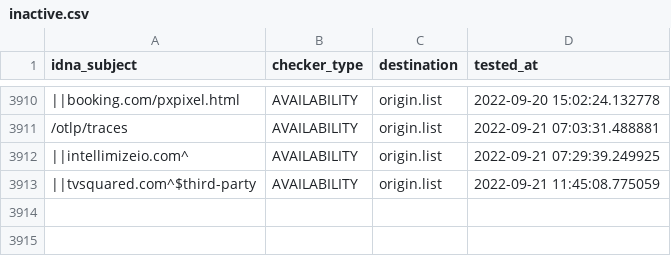
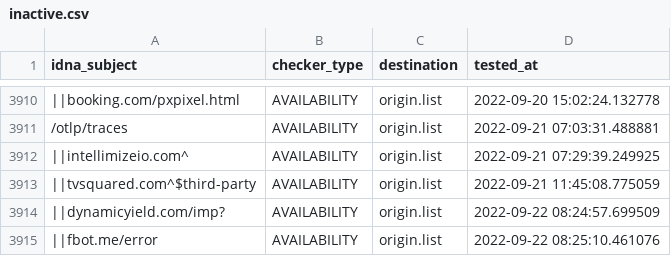
Before and after one commit to dead-hosts/easyprivacy_web_easylist.to, a CSV file: .pyfunceble/inactive.csv, drawn as a sheet; only a part is shown, gaps mark what is left out; the diff names each change by its address in the sheet, - before the commit and + after, or states it on an @@ line.

```diff
--- a/.pyfunceble/inactive.csv
+++ b/.pyfunceble/inactive.csv
+row 3914: ||dynamicyield.com/imp? | AVAILABILITY | origin.list | 2022-09-22 08:24:57.699509
+row 3915: ||fbot.me/error | AVAILABILITY | origin.list | 2022-09-22 08:25:10.461076
```
Also changed, not shown: 5 other files.
